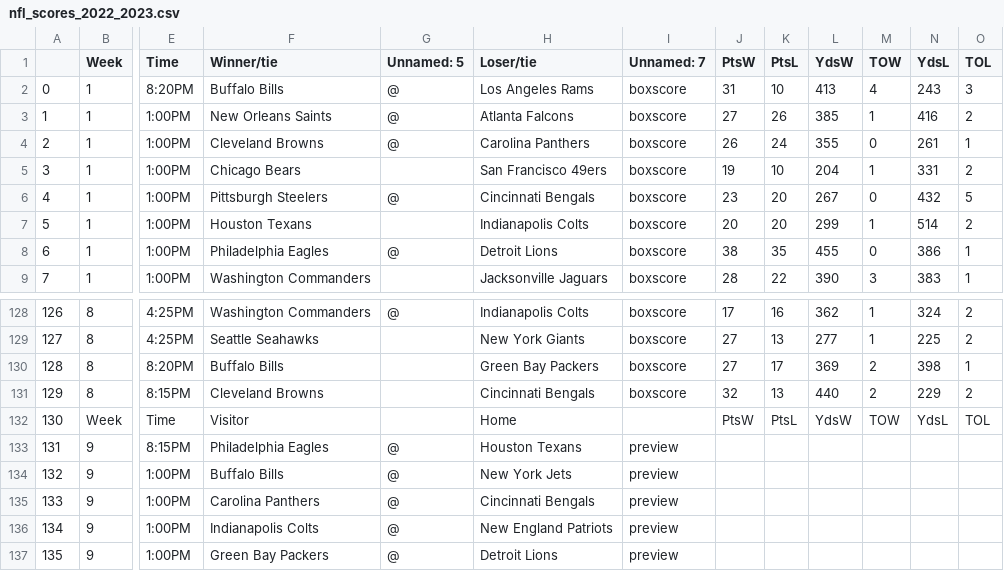
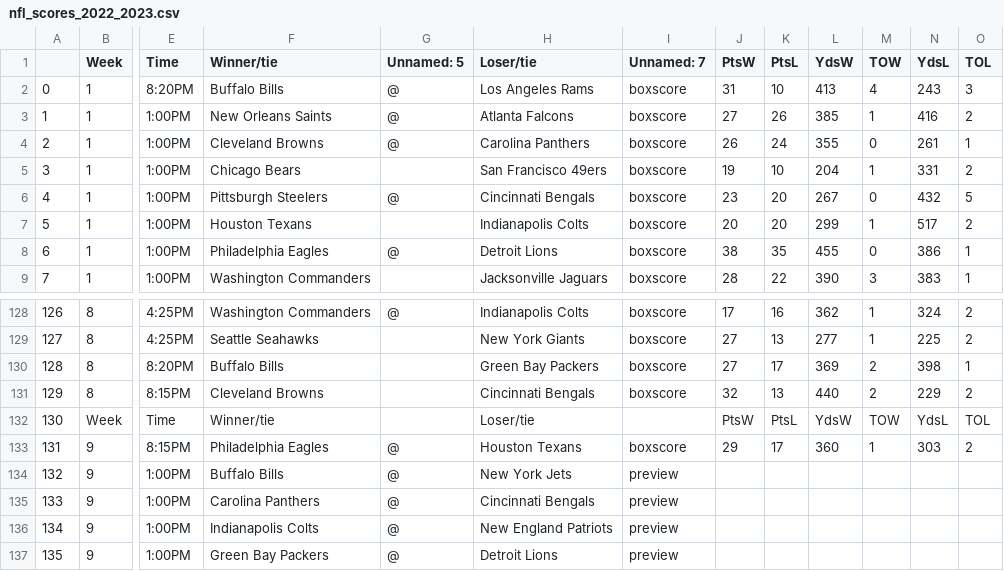
Before and after one commit to ZeNoonan/nfl, a CSV file: nfl_scores_2022_2023.csv, drawn as a sheet; only a part is shown, gaps mark what is left out; the diff names each change by its address in the sheet, - before the commit and + after, or states it on an @@ line.

```diff
--- a/nfl_scores_2022_2023.csv
+++ b/nfl_scores_2022_2023.csv
-N7 (YdsL): 514
+N7 (YdsL): 517
-F132 (Winner/tie): Visitor
+F132 (Winner/tie): Winner/tie
-H132 (Loser/tie): Home
+H132 (Loser/tie): Loser/tie
-I133 (Unnamed: 7): preview
+I133 (Unnamed: 7): boxscore
-J133 (PtsW): (empty)
+J133 (PtsW): 29
-K133 (PtsL): (empty)
+K133 (PtsL): 17
-L133 (YdsW): (empty)
+L133 (YdsW): 360
-M133 (TOW): (empty)
+M133 (TOW): 1
-N133 (YdsL): (empty)
+N133 (YdsL): 303
-O133 (TOL): (empty)
+O133 (TOL): 2
```
Also changed, not shown: nfl_odds_2022_2023.csv.
